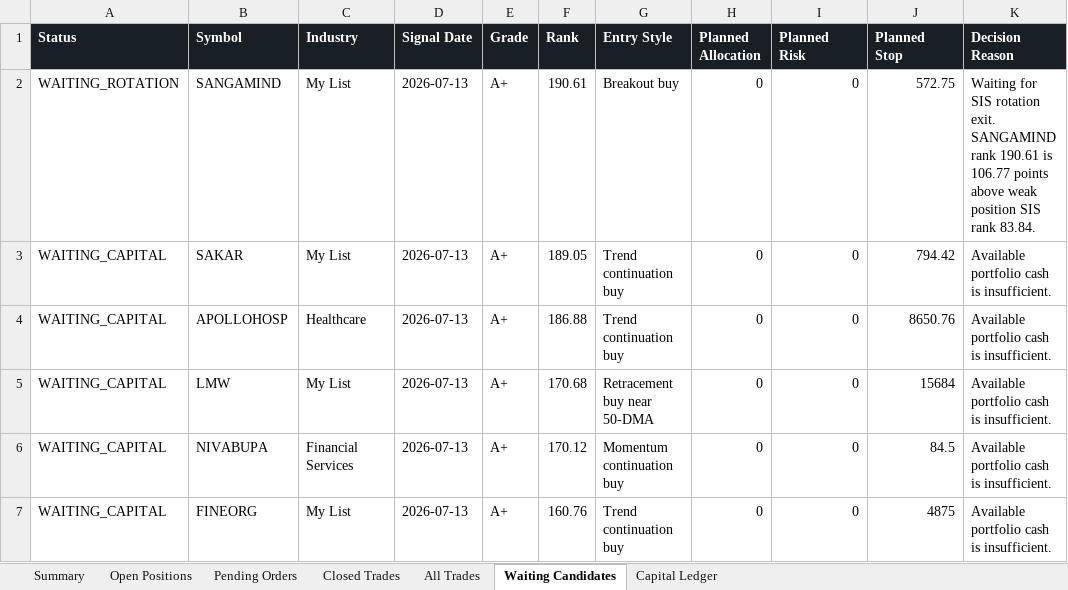
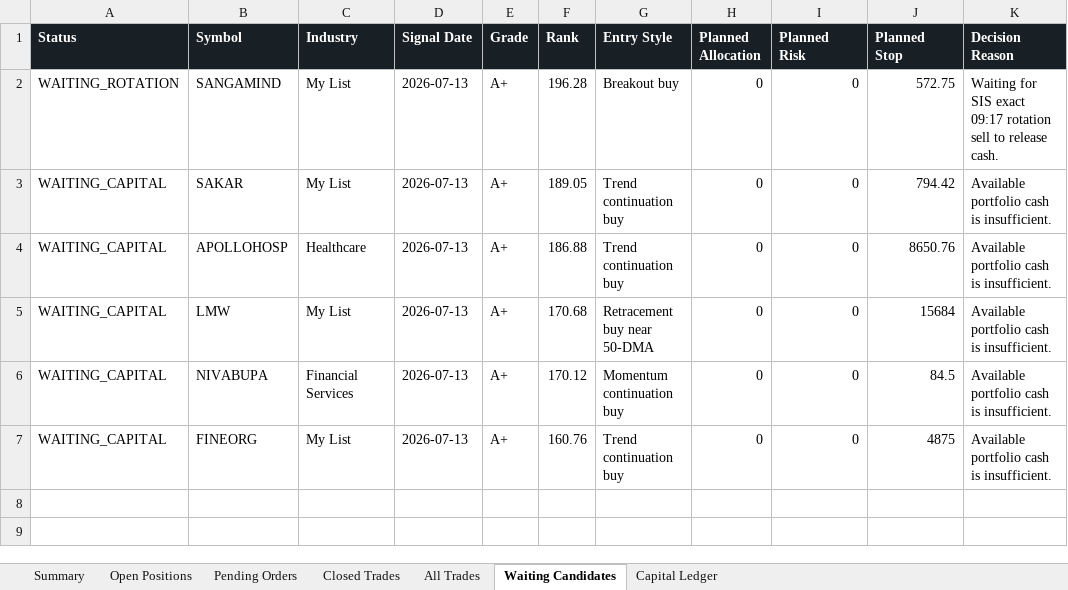
Before and after one commit to smit5927/techno-funda-screener, an Excel workbook: data/techno-funda-trade-sheet.xlsx, sheet Waiting Candidates, drawn as a sheet; values as stored, in another font and other column widths than the file's, no borders; the diff names each change by its address in the sheet, - before the commit and + after, or states it on an @@ line.

```diff
--- a/data/techno-funda-trade-sheet.xlsx (sheet Waiting Candidates)
+++ b/data/techno-funda-trade-sheet.xlsx (sheet Waiting Candidates)
-F2 (Rank): 190.61
+F2 (Rank): 196.28
-K2 (Decision Reason): …for SIS rotation exit. SANGAMIND rank 190.61 is 106.77 points above weak position SIS rank 83.84.
+K2 (Decision Reason): …for SIS exact 09:17 rotation sell to release cash.
```
Also changed, not shown: sheet Summary, 2 other files.
